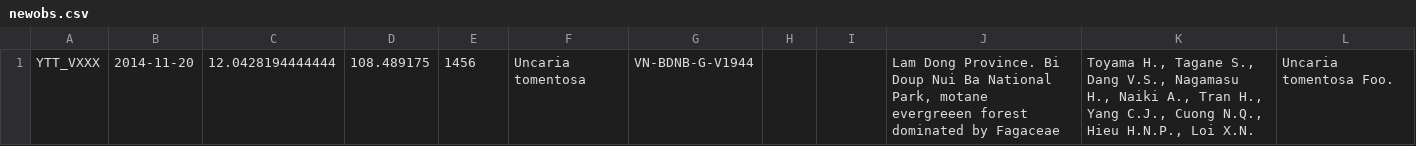
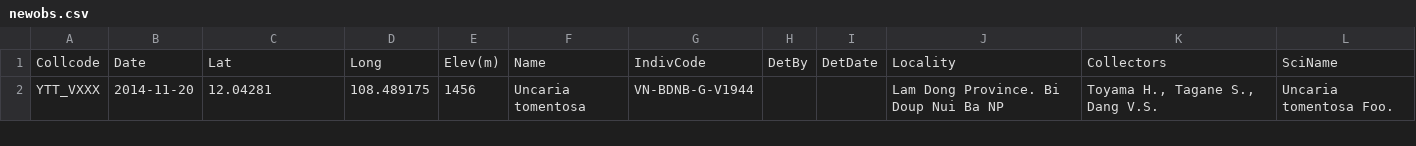
Before and after one commit to camwebb/inat-up, a CSV file: newobs.csv, drawn as a sheet.

```diff
--- a/newobs.csv
+++ b/newobs.csv
@@ -1 +1,2 @@
-YTT_VXXX|2014-11-20|12.0428194444444|108.489175|1456|Uncaria tomentosa|VN-BDNB-G-V1944|||Lam Dong Province. Bi Doup Nui Ba National Park, motane evergreeen forest dominated by Fagaceae|Toyama H., Tagane S., Dang V.S., Nagamasu H., Naiki A., Tran H., Yang C.J., Cuong N.Q., Hieu H.N.P., Loi X.N.|Uncaria tomentosa Foo.
+Collcode | Date       | Lat      | Long       | Elev(m) | Name              | IndivCode       | DetBy | DetDate | Locality                              | Collectors                      | SciName
+YTT_VXXX | 2014-11-20 | 12.04281 | 108.489175 | 1456    | Uncaria tomentosa | VN-BDNB-G-V1944 |       |         | Lam Dong Province. Bi Doup Nui Ba NP  | Toyama H., Tagane S., Dang V.S. | Uncaria tomentosa Foo.
```
Also changed, not shown: 1 other file.
